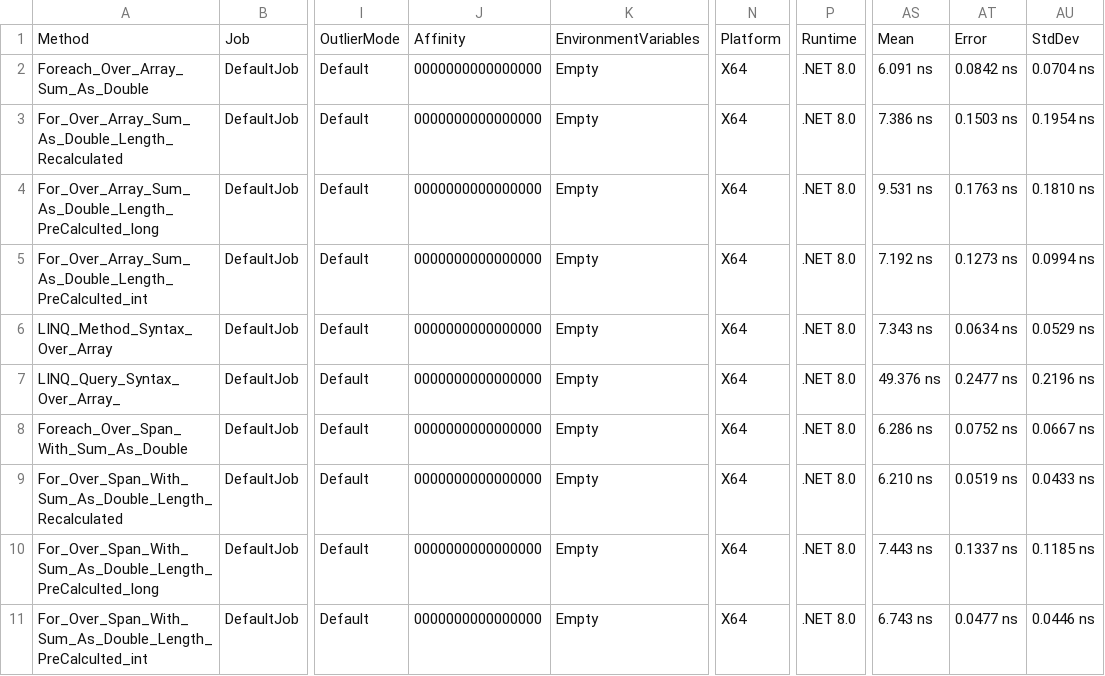
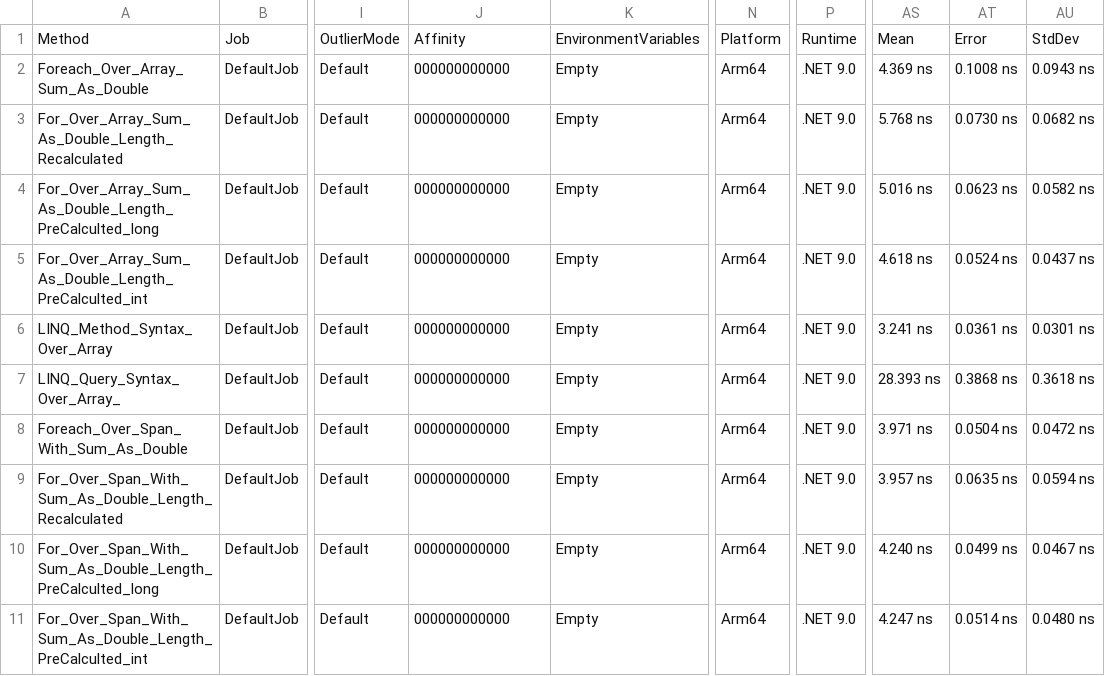
Before and after one commit to Samples-Playgrounds/Samples.CSharp, a CSV file: performance/benchmark-tests/BenchmarkDotNet.Artifacts/results/Basics02.Loops.Loops-report.csv, drawn as a sheet; only a part is shown, gaps mark what is left out; the diff names each change by its address in the sheet, - before the commit and + after, or states it on an @@ line.

Commit message:
benchmarks

```diff
--- a/performance/benchmark-tests/BenchmarkDotNet.Artifacts/results/Basics02.Loops.Loops-report.csv
+++ b/performance/benchmark-tests/BenchmarkDotNet.Artifacts/results/Basics02.Loops.Loops-report.csv
-J2:J11: 0000000000000000
+J2:J11: 000000000000
-N2:N11: X64
+N2:N11: Arm64
-P2:P11: .NET 8.0
+P2:P11: .NET 9.0
-AS2: 6.091 ns
+AS2: 4.369 ns
-AT2: 0.0842 ns
+AT2: 0.1008 ns
-AU2: 0.0704 ns
+AU2: 0.0943 ns
-AS3: 7.386 ns
+AS3: 5.768 ns
-AT3: 0.1503 ns
+AT3: 0.0730 ns
-AU3: 0.1954 ns
+AU3: 0.0682 ns
-AS4: 9.531 ns
+AS4: 5.016 ns
-AT4: 0.1763 ns
+AT4: 0.0623 ns
-AU4: 0.1810 ns
+AU4: 0.0582 ns
-AS5: 7.192 ns
+AS5: 4.618 ns
-AT5: 0.1273 ns
+AT5: 0.0524 ns
-AU5: 0.0994 ns
+AU5: 0.0437 ns
-AS6: 7.343 ns
+AS6: 3.241 ns
-AT6: 0.0634 ns
+AT6: 0.0361 ns
-AU6: 0.0529 ns
+AU6: 0.0301 ns
-AS7: 49.376 ns
+AS7: 28.393 ns
-AT7: 0.2477 ns
+AT7: 0.3868 ns
-AU7: 0.2196 ns
+AU7: 0.3618 ns
-AS8: 6.286 ns
+AS8: 3.971 ns
-AT8: 0.0752 ns
+AT8: 0.0504 ns
-AU8: 0.0667 ns
+AU8: 0.0472 ns
-AS9: 6.210 ns
+AS9: 3.957 ns
-AT9: 0.0519 ns
+AT9: 0.0635 ns
-AU9: 0.0433 ns
+AU9: 0.0594 ns
-AS10: 7.443 ns
+AS10: 4.240 ns
-AT10: 0.1337 ns
+AT10: 0.0499 ns
-AU10: 0.1185 ns
+AU10: 0.0467 ns
-AS11: 6.743 ns
+AS11: 4.247 ns
-AT11: 0.0477 ns
+AT11: 0.0514 ns
-AU11: 0.0446 ns
+AU11: 0.0480 ns
```
Also changed, not shown: performance/benchmark-tests/BenchmarkDotNet.Artifacts/results/Basics01.ControlStructures.ControlStructures-report.csv, performance/benchmark-tests/BenchmarkDotNet.Artifacts/results/Basics04.Strings.Strings-report.csv, 18 other files.
